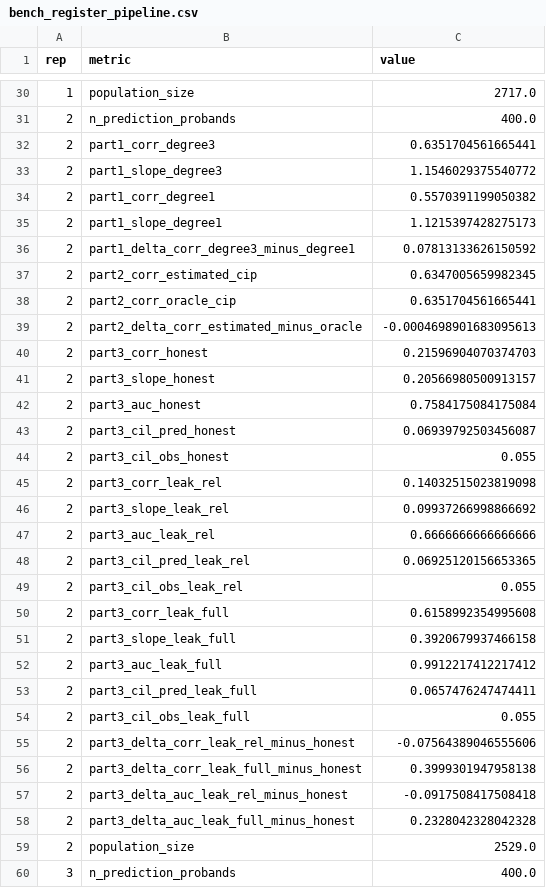
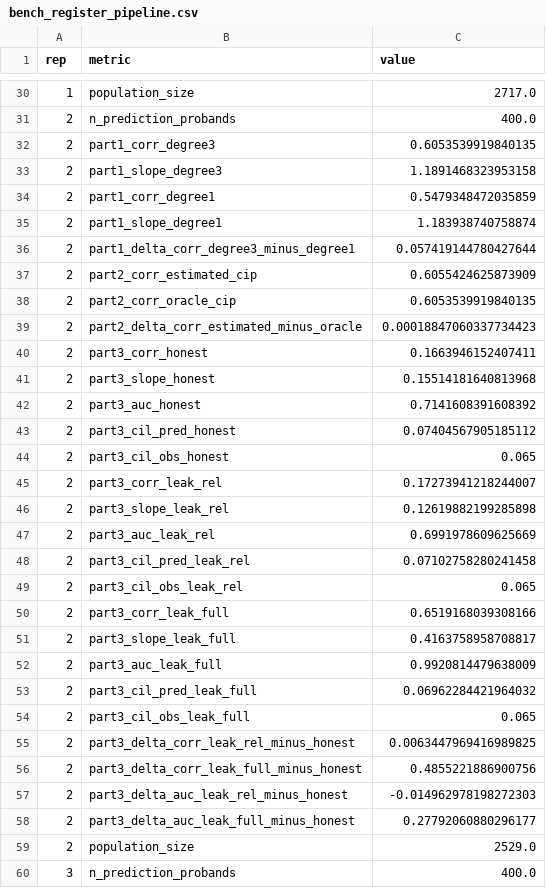
Before and after one commit to bvilhjal/ltpred, a CSV file: benchmarks/bench_register_pipeline.csv, drawn as a sheet; only a part is shown, gaps mark what is left out; the diff covers the shown part only.

```diff
--- a/benchmarks/bench_register_pipeline.csv
+++ b/benchmarks/bench_register_pipeline.csv
@@ -31,29 +31,29 @@ rep,metric,value
 2,n_prediction_probands,400.0
-2,part1_corr_degree3,0.6351704561665441
-2,part1_slope_degree3,1.1546029375540772
-2,part1_corr_degree1,0.5570391199050382
-2,part1_slope_degree1,1.1215397428275173
-2,part1_delta_corr_degree3_minus_degree1,0.07813133626150592
-2,part2_corr_estimated_cip,0.6347005659982345
-2,part2_corr_oracle_cip,0.6351704561665441
-2,part2_delta_corr_estimated_minus_oracle,-0.0004698901683095613
-2,part3_corr_honest,0.21596904070374703
-2,part3_slope_honest,0.20566980500913157
-2,part3_auc_honest,0.7584175084175084
-2,part3_cil_pred_honest,0.06939792503456087
-2,part3_cil_obs_honest,0.055
-2,part3_corr_leak_rel,0.14032515023819098
-2,part3_slope_leak_rel,0.09937266998866692
-2,part3_auc_leak_rel,0.6666666666666666
-2,part3_cil_pred_leak_rel,0.06925120156653365
-2,part3_cil_obs_leak_rel,0.055
-2,part3_corr_leak_full,0.6158992354995608
-2,part3_slope_leak_full,0.3920679937466158
-2,part3_auc_leak_full,0.9912217412217412
-2,part3_cil_pred_leak_full,0.0657476247474411
-2,part3_cil_obs_leak_full,0.055
-2,part3_delta_corr_leak_rel_minus_honest,-0.07564389046555606
-2,part3_delta_corr_leak_full_minus_honest,0.3999301947958138
-2,part3_delta_auc_leak_rel_minus_honest,-0.0917508417508418
-2,part3_delta_auc_leak_full_minus_honest,0.2328042328042328
+2,part1_corr_degree3,0.6053539919840135
+2,part1_slope_degree3,1.1891468323953158
+2,part1_corr_degree1,0.5479348472035859
+2,part1_slope_degree1,1.183938740758874
+2,part1_delta_corr_degree3_minus_degree1,0.057419144780427644
+2,part2_corr_estimated_cip,0.6055424625873909
+2,part2_corr_oracle_cip,0.6053539919840135
+2,part2_delta_corr_estimated_minus_oracle,0.00018847060337734423
+2,part3_corr_honest,0.1663946152407411
+2,part3_slope_honest,0.15514181640813968
+2,part3_auc_honest,0.7141608391608392
+2,part3_cil_pred_honest,0.07404567905185112
+2,part3_cil_obs_honest,0.065
+2,part3_corr_leak_rel,0.17273941218244007
+2,part3_slope_leak_rel,0.12619882199285898
+2,part3_auc_leak_rel,0.6991978609625669
+2,part3_cil_pred_leak_rel,0.07102758280241458
+2,part3_cil_obs_leak_rel,0.065
+2,part3_corr_leak_full,0.6519168039308166
+2,part3_slope_leak_full,0.4163758958708817
+2,part3_auc_leak_full,0.9920814479638009
+2,part3_cil_pred_leak_full,0.06962284421964032
+2,part3_cil_obs_leak_full,0.065
+2,part3_delta_corr_leak_rel_minus_honest,0.0063447969416989825
+2,part3_delta_corr_leak_full_minus_honest,0.4855221886900756
+2,part3_delta_auc_leak_rel_minus_honest,-0.014962978198272303
+2,part3_delta_auc_leak_full_minus_honest,0.27792060880296177
 2,population_size,2529.0
```
Also changed, not shown: 110 edited cells elsewhere in this file, 11 other files.
